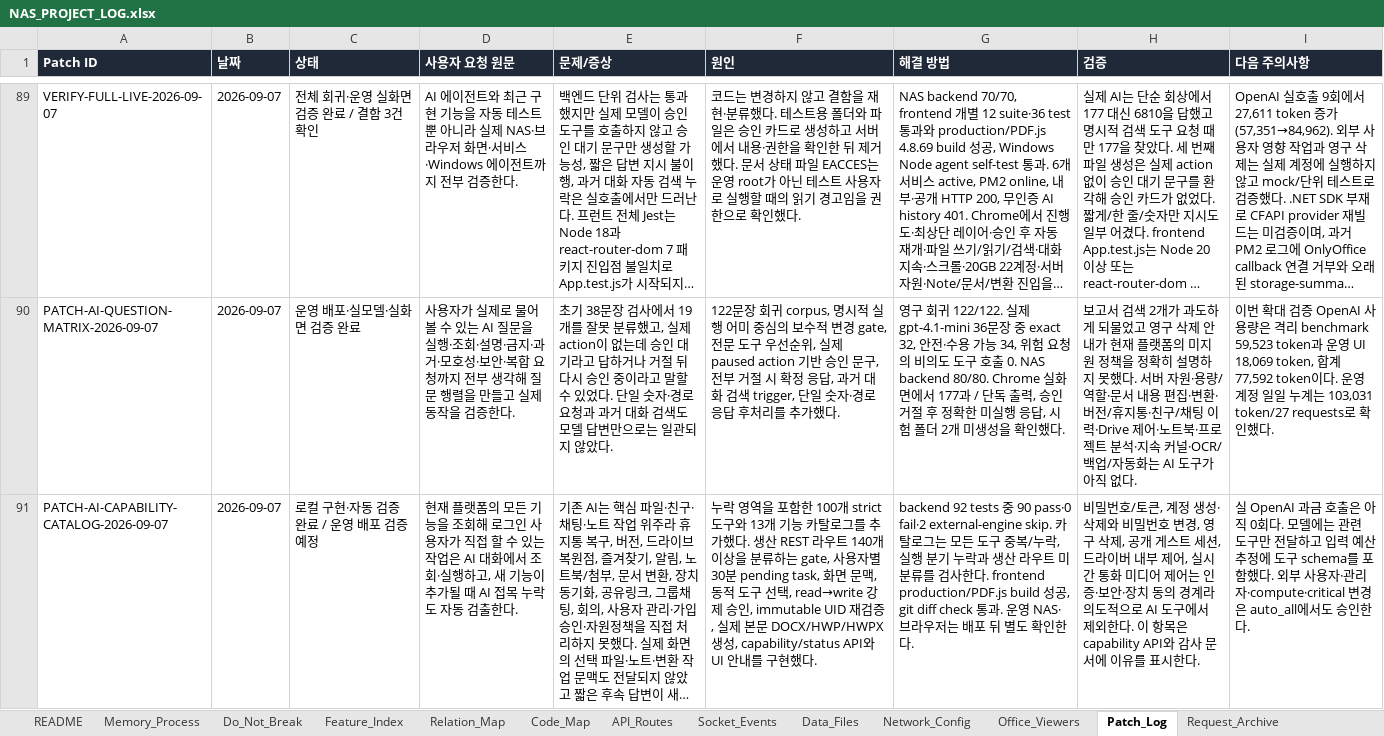
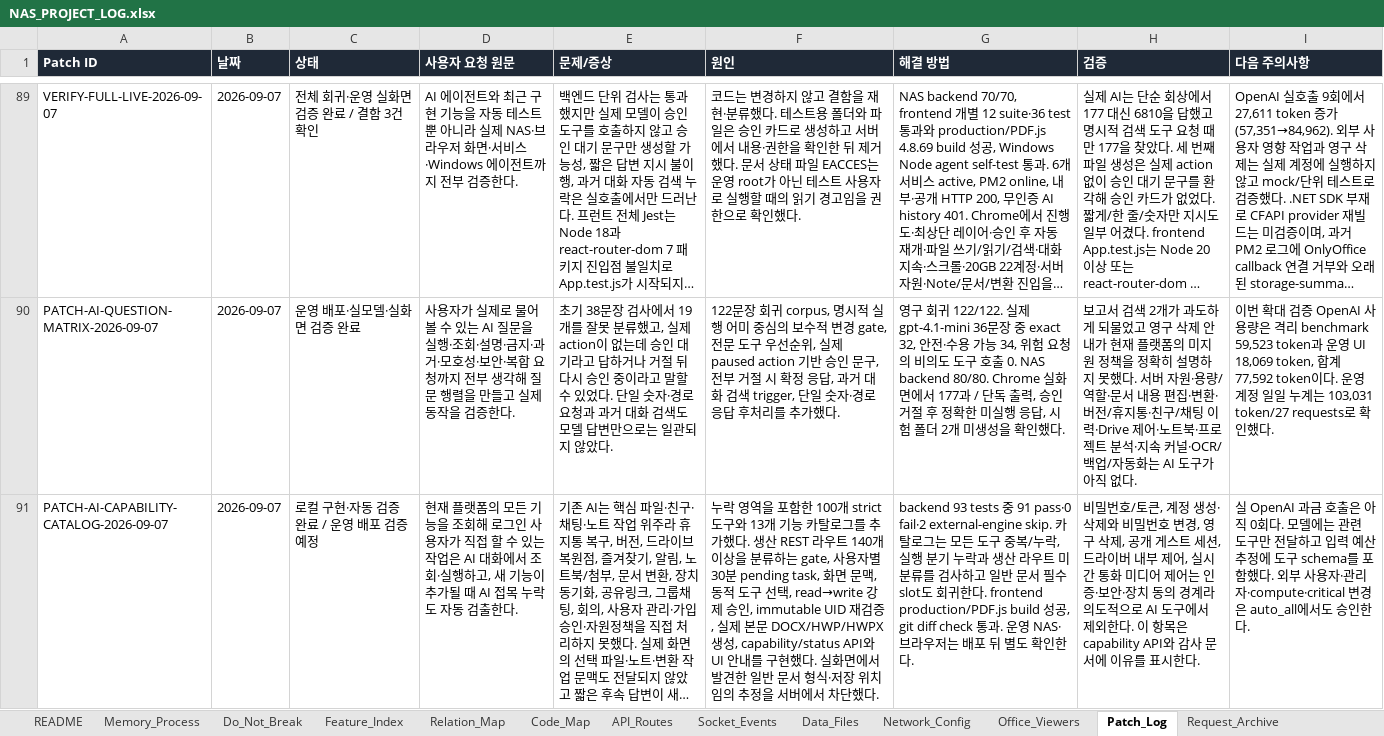
Before and after one commit to CLim020924/NAS_dev, an Excel workbook: docs/NAS_PROJECT_LOG.xlsx, sheet Patch_Log, drawn as a sheet; only a part is shown, gaps mark what is left out; long unchanged cells end in …; values as stored, in another font and other column widths than the file's, no borders; the diff names each change by its address in the sheet, - before the commit and + after, or states it on an @@ line.

```diff
--- a/docs/NAS_PROJECT_LOG.xlsx (sheet Patch_Log)
+++ b/docs/NAS_PROJECT_LOG.xlsx (sheet Patch_Log)
-F91 (원인): …현했다.
+F91 (원인): …현했다. 실화면에서 발견한 일반 문서 형식·저장 위치 임의 추정을 서버에서 차단했다.
-G91 (해결 방법): backend 92 tests 중 90 pass·0 fail·2 external-engine skip. 카탈로그는 모든 도구 중복/누락, 실행 분기 누락과 생산 라우트 미분류를 검사한다. frontend…
+G91 (해결 방법): backend 93 tests 중 91 pass·0 fail·2 external-engine skip. 카탈로그는 모든 도구 중복/누락, 실행 분기 누락과 생산 라우트 미분류를 검사하고 일반 문서 필수 slot도 회귀한다. frontend…
```
Also changed, not shown: sheet Generated_Check, 4 other files.
